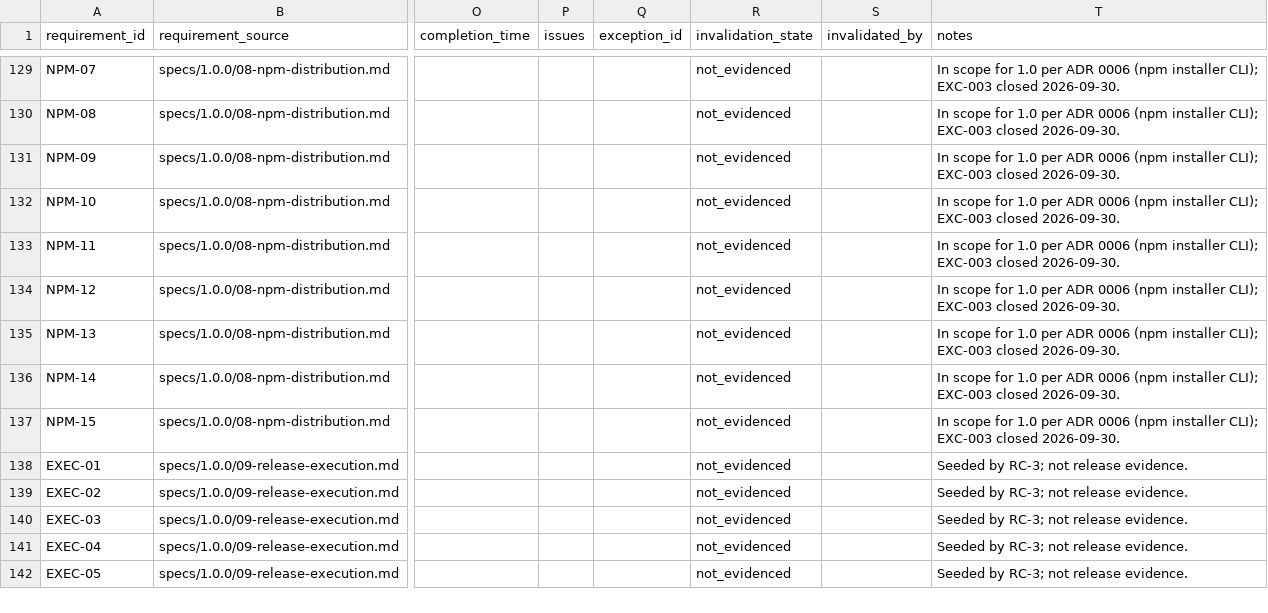
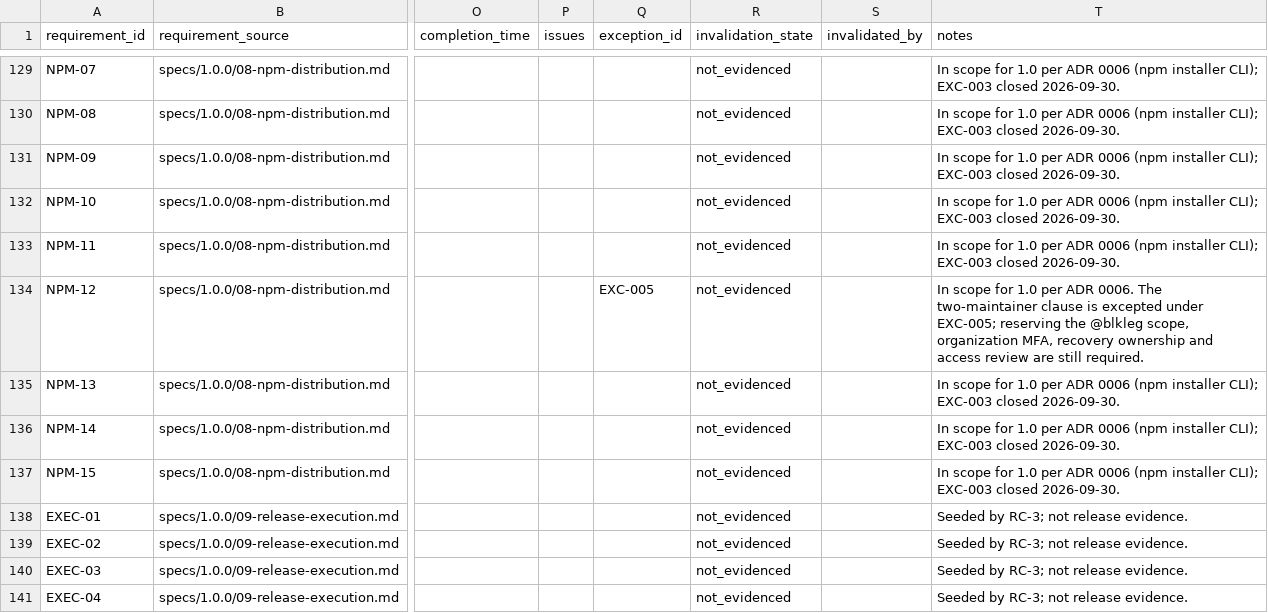
Before and after one commit to BlkLeg/CircuitBreaker, a CSV file: specs/1.0.0/release-control/requirement-ledger.csv, drawn as a sheet; only a part is shown, gaps mark what is left out; the shorter side is filled out with more unchanged rows; the diff names each change by its address in the sheet, - before the commit and + after, or states it on an @@ line.

```diff
--- a/specs/1.0.0/release-control/requirement-ledger.csv
+++ b/specs/1.0.0/release-control/requirement-ledger.csv
-Q134 (exception_id): (empty)
+Q134 (exception_id): EXC-005
-T134 (notes): …per ADR 0006 (npm installer CLI); EXC-003 closed 2026-09-30.
+T134 (notes): …per ADR 0006. The two-maintainer clause is excepted under EXC-005; reserving the @blkleg scope, organization MFA, recovery ownership and access review are still required.
```
Also changed, not shown: specs/1.0.0/release-control/exception-register.csv, 3 other files.
